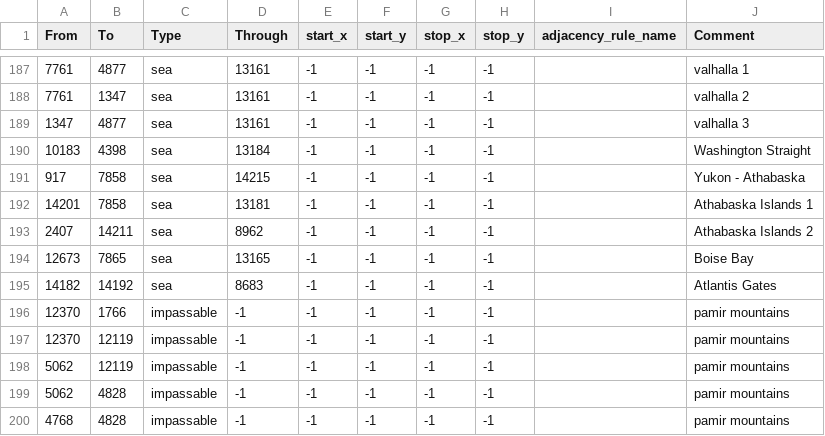
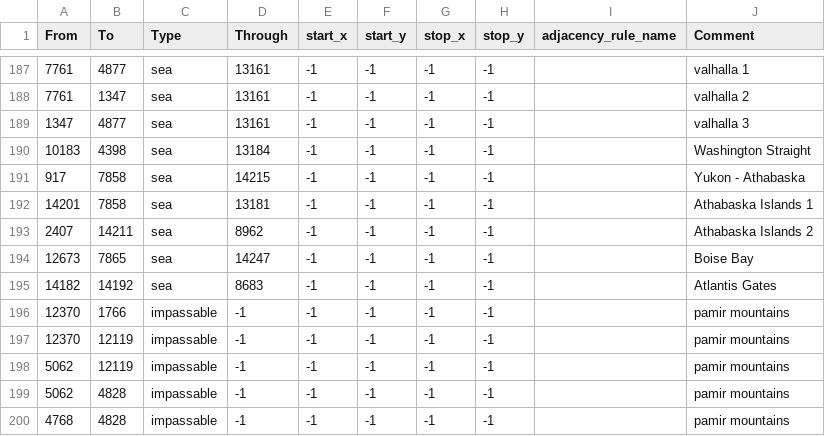
Before and after one commit to Thursasprengir/AtlantisMuLemuria, a CSV file: map/adjacencies.csv, drawn as a sheet; only a part is shown, gaps mark what is left out.

```diff
--- a/map/adjacencies.csv
+++ b/map/adjacencies.csv
@@ -193,3 +193,3 @@ From;To;Type;Through;start_x;start_y;stop_x;stop_y;adjacency_rule_name;Comment
 2407;14211;sea;8962;-1;-1;-1;-1;;Athabaska Islands 2
-12673;7865;sea;13165;-1;-1;-1;-1;;Boise Bay
+12673;7865;sea;14247;-1;-1;-1;-1;;Boise Bay
 14182;14192;sea;8683;-1;-1;-1;-1;;Atlantis Gates
```
Also changed, not shown: 24 other files.
